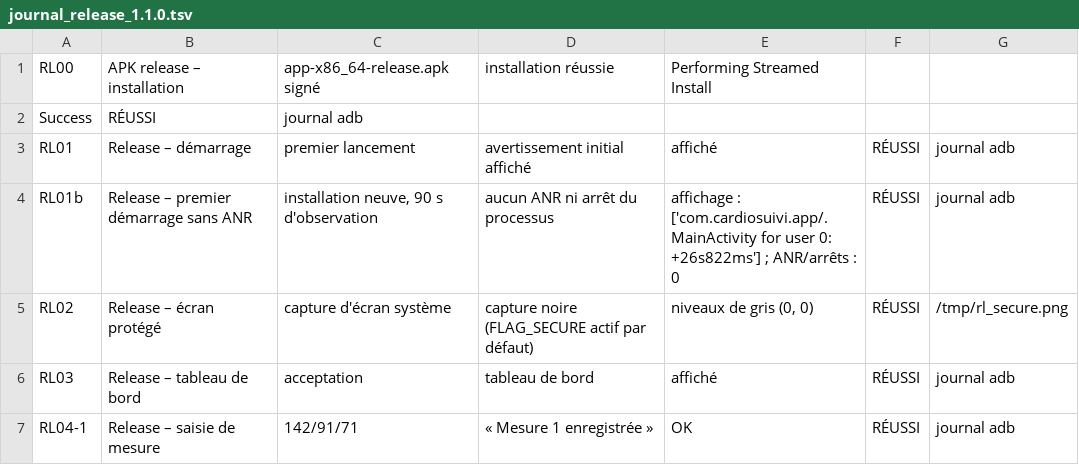
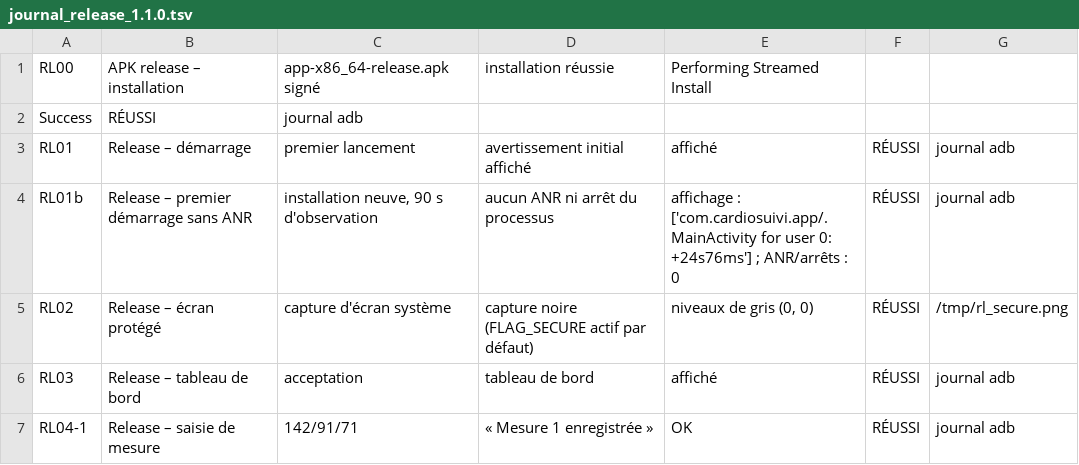
Before and after one commit to tnbienvenu/TANONB, a TSV file: recette/journal_release_1.1.0.tsv, drawn as a sheet.

```diff
--- a/recette/journal_release_1.1.0.tsv
+++ b/recette/journal_release_1.1.0.tsv
@@ -3,3 +3,3 @@ Success	RÉUSSI	journal adb
 RL01	Release – démarrage	premier lancement	avertissement initial affiché	affiché	RÉUSSI	journal adb
-RL01b	Release – premier démarrage sans ANR	installation neuve, 90 s d'observation	aucun ANR ni arrêt du processus	affichage : ['com.cardiosuivi.app/.MainActivity for user 0: +26s822ms'] ; ANR/arrêts : 0	RÉUSSI	journal adb
+RL01b	Release – premier démarrage sans ANR	installation neuve, 90 s d'observation	aucun ANR ni arrêt du processus	affichage : ['com.cardiosuivi.app/.MainActivity for user 0: +24s76ms'] ; ANR/arrêts : 0	RÉUSSI	journal adb
 RL02	Release – écran protégé	capture d'écran système	capture noire (FLAG_SECURE actif par défaut)	niveaux de gris (0, 0)	RÉUSSI	/tmp/rl_secure.png
```
Also changed, not shown: 1 other file.
